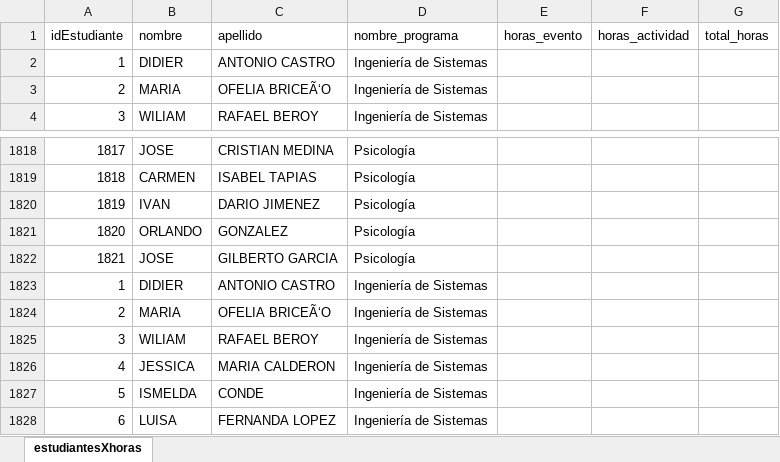
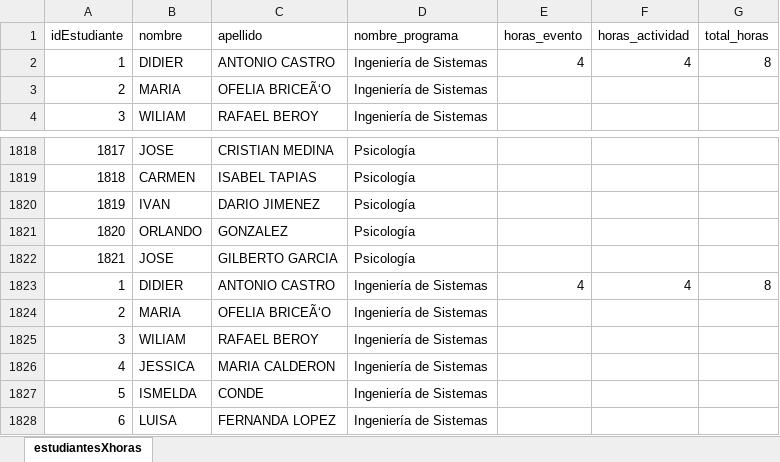
Before and after one commit to juanj72/API_Reportes_consultas_bienestar_UCC, an Excel workbook: reporte.xlsx, sheet estudiantesXhoras, drawn as a sheet; only a part is shown, gaps mark what is left out; values as stored, in another font and other column widths than the file's, no borders; the diff names each change by its address in the sheet, - before the commit and + after, or states it on an @@ line.

```diff
--- a/reporte.xlsx (sheet estudiantesXhoras)
+++ b/reporte.xlsx (sheet estudiantesXhoras)
-E2 (horas_evento): (empty)
+E2 (horas_evento): 4
-F2 (horas_actividad): (empty)
+F2 (horas_actividad): 4
-G2 (total_horas): (empty)
+G2 (total_horas): 8
-E1823 (horas_evento): (empty)
+E1823 (horas_evento): 4
-F1823 (horas_actividad): (empty)
+F1823 (horas_actividad): 4
-G1823 (total_horas): (empty)
+G1823 (total_horas): 8
```
Also changed, not shown: 2 other files.
